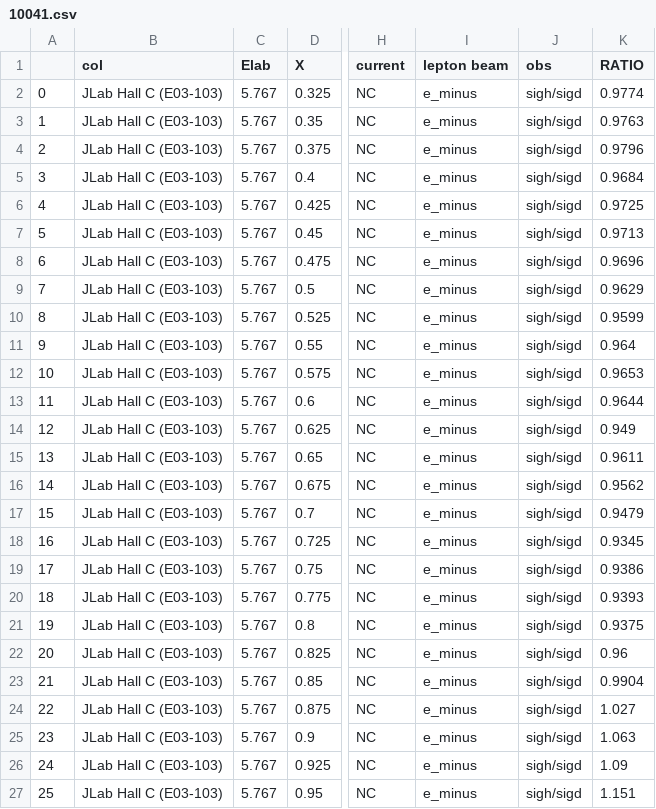
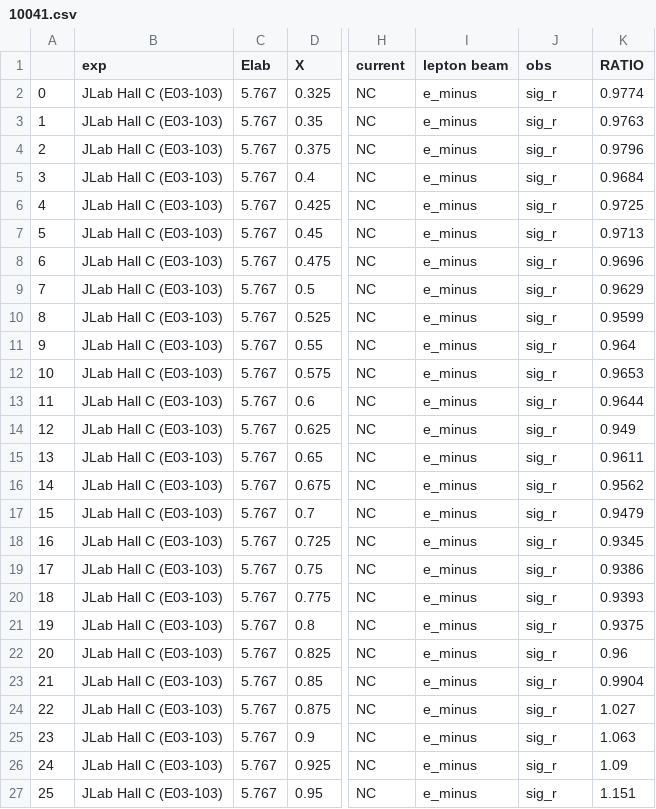
Before and after one commit to JeffersonLab/CJ-database, a CSV file: data/dataframe/csv/10041.csv, drawn as a sheet; only a part is shown, gaps mark what is left out; the diff names each change by its address in the sheet, - before the commit and + after, or states it on an @@ line.

```diff
--- a/data/dataframe/csv/10041.csv
+++ b/data/dataframe/csv/10041.csv
-B1: col
+B1: exp
-J2:J27 (obs): sigh/sigd
+J2:J27 (obs): sig_r
```
Also changed, not shown: data/dataframe/csv/10042.csv, data/dataframe/csv/10050.csv, 26 other files.
